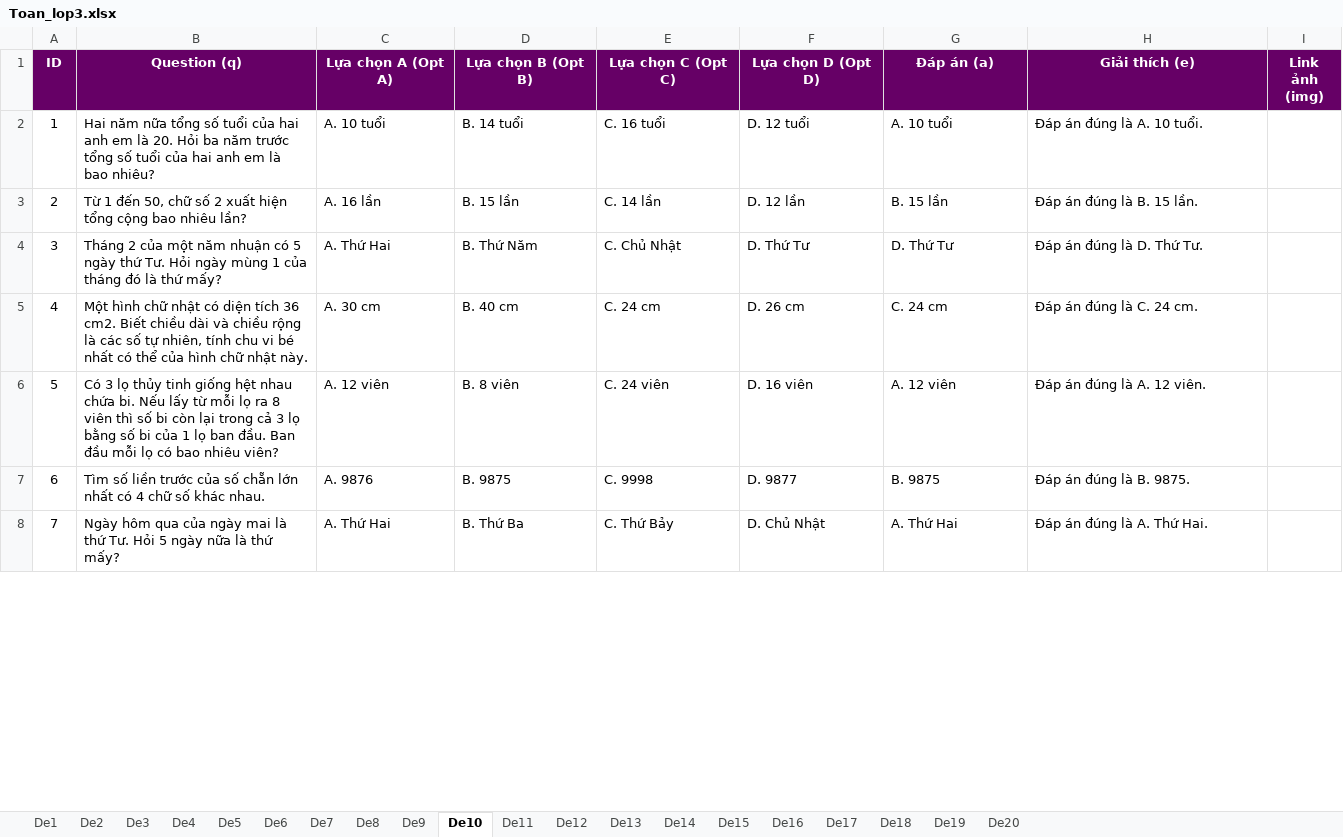
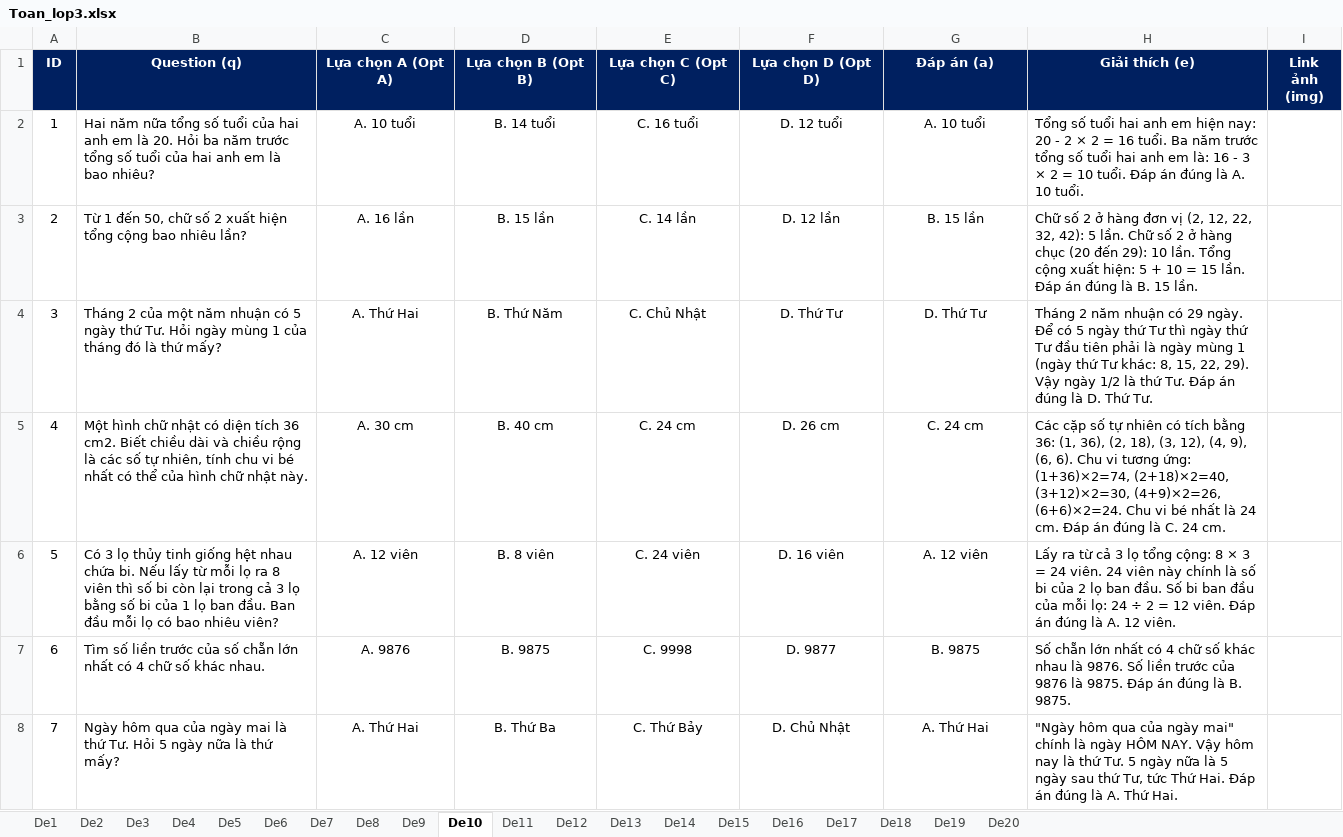
Before and after one commit to DauBiFamily/daubifamily.github.io, an Excel workbook: data/Lop3/Toan/Toan_lop3.xlsx, sheet De10, drawn as a sheet; only a part is shown; values as stored, in another font and other column widths than the file's, no borders; the diff covers the shown part only; the diff names each change by its address in the sheet, - before the commit and + after, or states it on an @@ line.

```diff
--- a/data/Lop3/Toan/Toan_lop3.xlsx (sheet De10)
+++ b/data/Lop3/Toan/Toan_lop3.xlsx (sheet De10)
-A1:I1 fill: #660066
+A1:I1 fill: #002060
-C2:G8 alignment: left
+C2:G8 alignment: center
-H2 (Giải thích (e)): Đáp án…
+H2 (Giải thích (e)): Tổng số tuổi hai anh em hiện nay: 20 - 2 × 2 = 16 tuổi. Ba năm trước tổng số tuổi hai anh em là: 16 - 3 × 2 = 10 tuổi. Đáp án…
-H3 (Giải thích (e)): Đáp án…
+H3 (Giải thích (e)): Chữ số 2 ở hàng đơn vị (2, 12, 22, 32, 42): 5 lần. Chữ số 2 ở hàng chục (20 đến 29): 10 lần. Tổng cộng xuất hiện: 5 + 10 = 15 lần. Đáp án…
-H4 (Giải thích (e)): Đáp án…
+H4 (Giải thích (e)): Tháng 2 năm nhuận có 29 ngày. Để có 5 ngày thứ Tư thì ngày thứ Tư đầu tiên phải là ngày mùng 1 (ngày thứ Tư khác: 8, 15, 22, 29). Vậy ngày 1/2 là thứ Tư. Đáp án…
-H5 (Giải thích (e)): Đáp án…
+H5 (Giải thích (e)): Các cặp số tự nhiên có tích bằng 36: (1, 36), (2, 18), (3, 12), (4, 9), (6, 6). Chu vi tương ứng: (1+36)×2=74, (2+18)×2=40, (3+12)×2=30, (4+9)×2=26, (6+6)×2=24. Chu vi bé nhất là 24 cm. Đáp án…
-H6 (Giải thích (e)): Đáp án…
+H6 (Giải thích (e)): Lấy ra từ cả 3 lọ tổng cộng: 8 × 3 = 24 viên. 24 viên này chính là số bi của 2 lọ ban đầu. Số bi ban đầu của mỗi lọ: 24 ÷ 2 = 12 viên. Đáp án…
-H7 (Giải thích (e)): Đáp án…
+H7 (Giải thích (e)): Số chẵn lớn nhất có 4 chữ số khác nhau là 9876. Số liền trước của 9876 là 9875. Đáp án…
-H8 (Giải thích (e)): Đáp án…
+H8 (Giải thích (e)): "Ngày hôm qua của ngày mai" chính là ngày HÔM NAY. Vậy hôm nay là thứ Tư. 5 ngày nữa là 5 ngày sau thứ Tư, tức Thứ Hai. Đáp án…
```
Also changed, not shown: 33 edited cells and cell formats elsewhere in this sheet, sheet De17, sheet De18, sheet De19, sheet De20, sheet De16, sheet De14, 13 more sheets.
